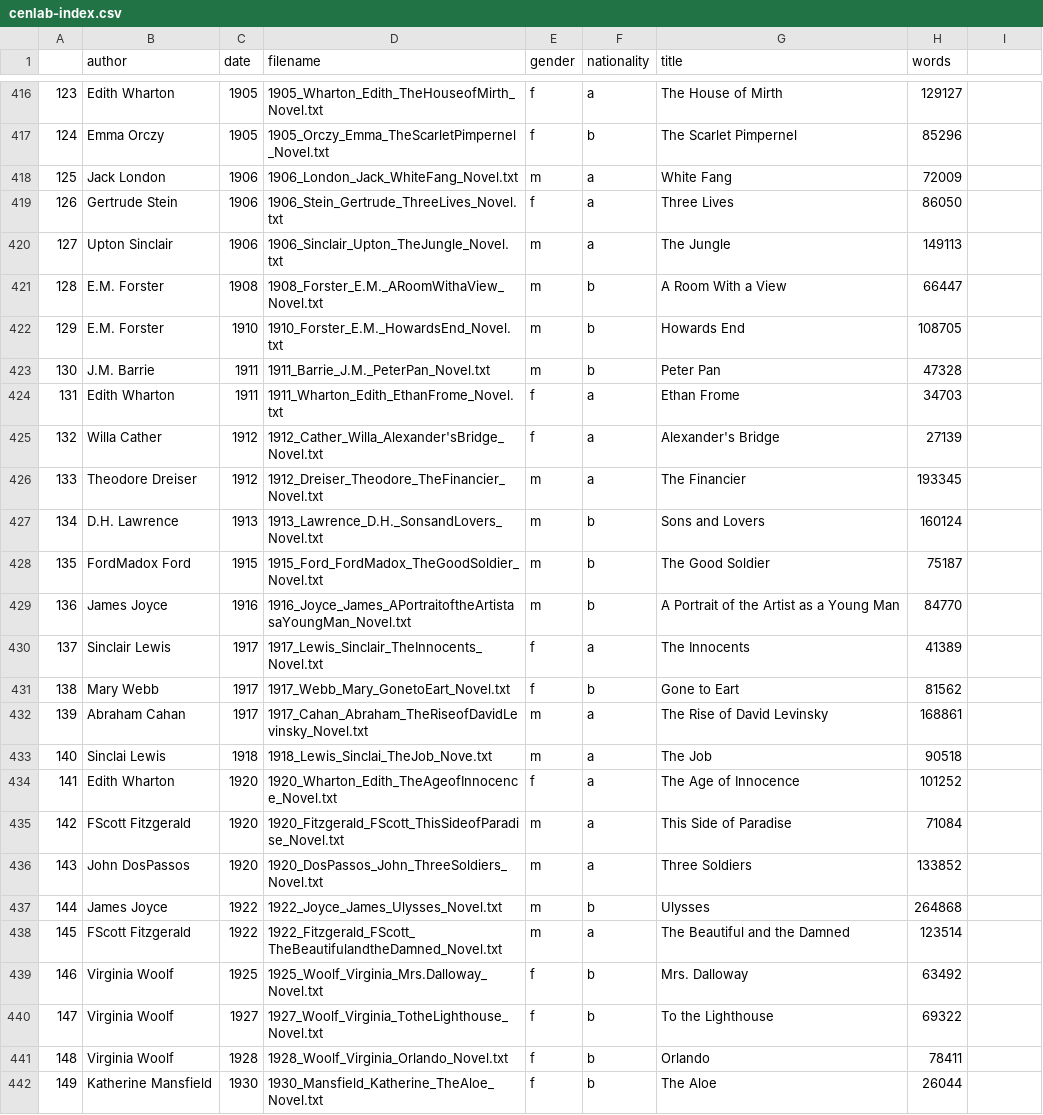
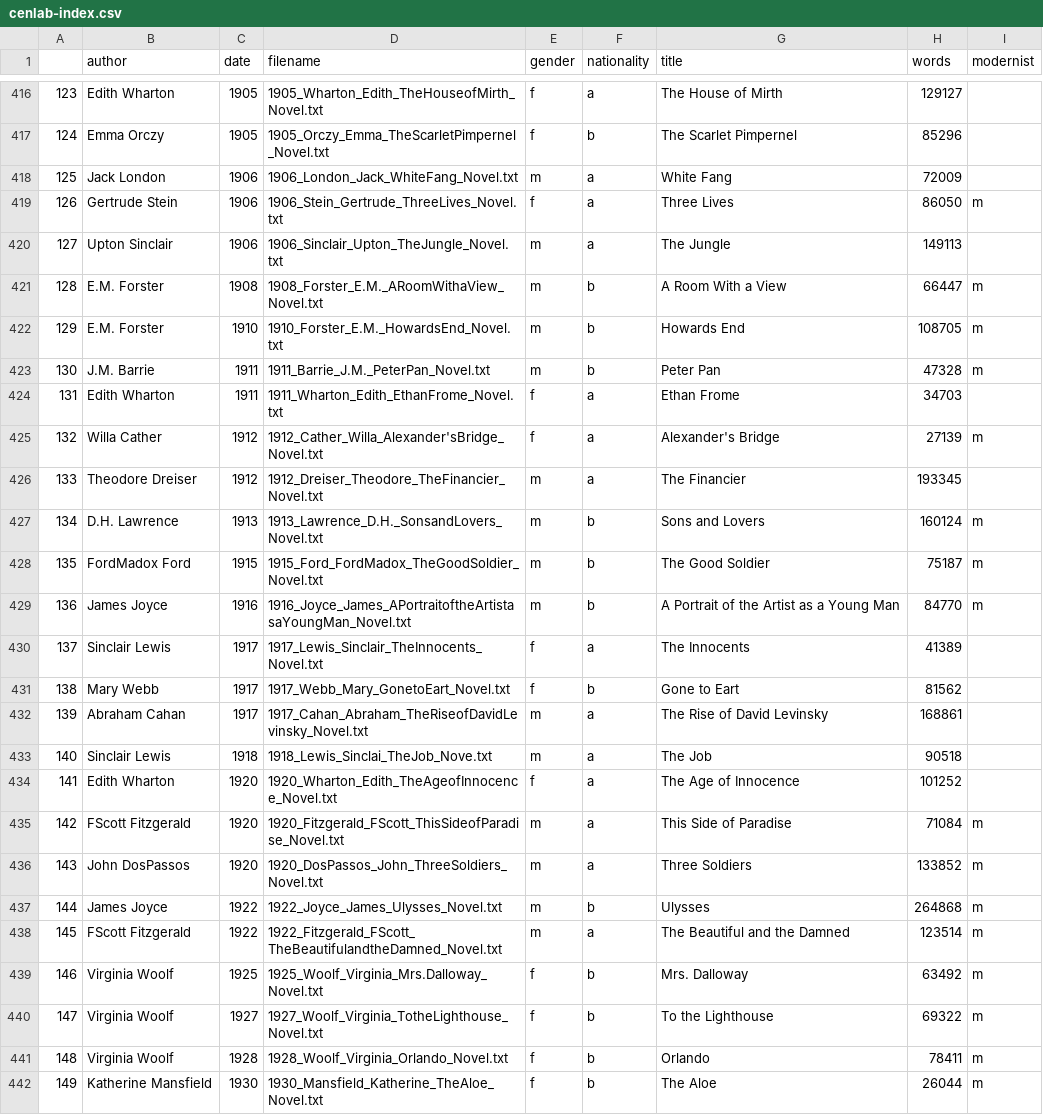
Before and after one commit to JonathanReeve/cenlab, a CSV file: cenlab-index.csv, drawn as a sheet; only a part is shown, gaps mark what is left out; the diff covers the shown part only.

Commit message:
mark up modernist writers

```diff
--- a/cenlab-index.csv
+++ b/cenlab-index.csv
@@ -1 +1 @@
-,author,date,filename,gender,nationality,title,words
+,author,date,filename,gender,nationality,title,words,modernist
@@ -418,13 +418,13 @@
 125,Jack London,1906,1906_London_Jack_WhiteFang_Novel.txt,m,a,White Fang,72009
-126,Gertrude Stein,1906,1906_Stein_Gertrude_ThreeLives_Novel.txt,f,a,Three Lives,86050
+126,Gertrude Stein,1906,1906_Stein_Gertrude_ThreeLives_Novel.txt,f,a,Three Lives,86050,m
 127,Upton Sinclair,1906,1906_Sinclair_Upton_TheJungle_Novel.txt,m,a,The Jungle,149113
-128,E.M. Forster,1908,1908_Forster_E.M._ARoomWithaView_Novel.txt,m,b,A Room With a View,66447
-129,E.M. Forster,1910,1910_Forster_E.M._HowardsEnd_Novel.txt,m,b,Howards End,108705
-130,J.M. Barrie,1911,1911_Barrie_J.M._PeterPan_Novel.txt,m,b,Peter Pan,47328
+128,E.M. Forster,1908,1908_Forster_E.M._ARoomWithaView_Novel.txt,m,b,A Room With a View,66447,m
+129,E.M. Forster,1910,1910_Forster_E.M._HowardsEnd_Novel.txt,m,b,Howards End,108705,m
+130,J.M. Barrie,1911,1911_Barrie_J.M._PeterPan_Novel.txt,m,b,Peter Pan,47328,m
 131,Edith Wharton,1911,1911_Wharton_Edith_EthanFrome_Novel.txt,f,a,Ethan Frome,34703
-132,Willa Cather,1912,1912_Cather_Willa_Alexander'sBridge_Novel.txt,f,a,Alexander's Bridge,27139
+132,Willa Cather,1912,1912_Cather_Willa_Alexander'sBridge_Novel.txt,f,a,Alexander's Bridge,27139,m
 133,Theodore Dreiser,1912,1912_Dreiser_Theodore_TheFinancier_Novel.txt,m,a,The Financier,193345
-134,D.H. Lawrence,1913,1913_Lawrence_D.H._SonsandLovers_Novel.txt,m,b,Sons and Lovers,160124
-135,FordMadox Ford,1915,1915_Ford_FordMadox_TheGoodSoldier_Novel.txt,m,b,The Good Soldier,75187
-136,James Joyce,1916,1916_Joyce_James_APortraitoftheArtistasaYoungMan_Novel.txt,m,b,A Portrait of the Artist as a Young Man,84770
+134,D.H. Lawrence,1913,1913_Lawrence_D.H._SonsandLovers_Novel.txt,m,b,Sons and Lovers,160124,m
+135,FordMadox Ford,1915,1915_Ford_FordMadox_TheGoodSoldier_Novel.txt,m,b,The Good Soldier,75187,m
+136,James Joyce,1916,1916_Joyce_James_APortraitoftheArtistasaYoungMan_Novel.txt,m,b,A Portrait of the Artist as a Young Man,84770,m
 137,Sinclair Lewis,1917,1917_Lewis_Sinclair_TheInnocents_Novel.txt,f,a,The Innocents,41389
@@ -432,11 +432,11 @@
 139,Abraham Cahan,1917,1917_Cahan_Abraham_TheRiseofDavidLevinsky_Novel.txt,m,a,The Rise of David Levinsky,168861
-140,Sinclai Lewis,1918,1918_Lewis_Sinclai_TheJob_Nove.txt,m,a,The Job,90518
+140,Sinclair Lewis,1918,1918_Lewis_Sinclai_TheJob_Nove.txt,m,a,The Job,90518
 141,Edith Wharton,1920,1920_Wharton_Edith_TheAgeofInnocence_Novel.txt,f,a,The Age of Innocence,101252
-142,FScott Fitzgerald,1920,1920_Fitzgerald_FScott_ThisSideofParadise_Novel.txt,m,a,This Side of Paradise,71084
-143,John DosPassos,1920,1920_DosPassos_John_ThreeSoldiers_Novel.txt,m,a,Three Soldiers,133852
-144,James Joyce,1922,1922_Joyce_James_Ulysses_Novel.txt,m,b,Ulysses,264868
-145,FScott Fitzgerald,1922,1922_Fitzgerald_FScott_TheBeautifulandtheDamned_Novel.txt,m,a,The Beautiful and the Damned,123514
-146,Virginia Woolf,1925,1925_Woolf_Virginia_Mrs.Dalloway_Novel.txt,f,b,Mrs. Dalloway,63492
-147,Virginia Woolf,1927,1927_Woolf_Virginia_TotheLighthouse_Novel.txt,f,b,To the Lighthouse,69322
-148,Virginia Woolf,1928,1928_Woolf_Virginia_Orlando_Novel.txt,f,b,Orlando,78411
-149,Katherine Mansfield,1930,1930_Mansfield_Katherine_TheAloe_Novel.txt,f,b,The Aloe,26044
+142,FScott Fitzgerald,1920,1920_Fitzgerald_FScott_ThisSideofParadise_Novel.txt,m,a,This Side of Paradise,71084,m
+143,John DosPassos,1920,1920_DosPassos_John_ThreeSoldiers_Novel.txt,m,a,Three Soldiers,133852,m
+144,James Joyce,1922,1922_Joyce_James_Ulysses_Novel.txt,m,b,Ulysses,264868,m
+145,FScott Fitzgerald,1922,1922_Fitzgerald_FScott_TheBeautifulandtheDamned_Novel.txt,m,a,The Beautiful and the Damned,123514,m
+146,Virginia Woolf,1925,1925_Woolf_Virginia_Mrs.Dalloway_Novel.txt,f,b,Mrs. Dalloway,63492,m
+147,Virginia Woolf,1927,1927_Woolf_Virginia_TotheLighthouse_Novel.txt,f,b,To the Lighthouse,69322,m
+148,Virginia Woolf,1928,1928_Woolf_Virginia_Orlando_Novel.txt,f,b,Orlando,78411,m
+149,Katherine Mansfield,1930,1930_Mansfield_Katherine_TheAloe_Novel.txt,f,b,The Aloe,26044,m
```
Also changed, not shown: 18 edited cells elsewhere in this file.
